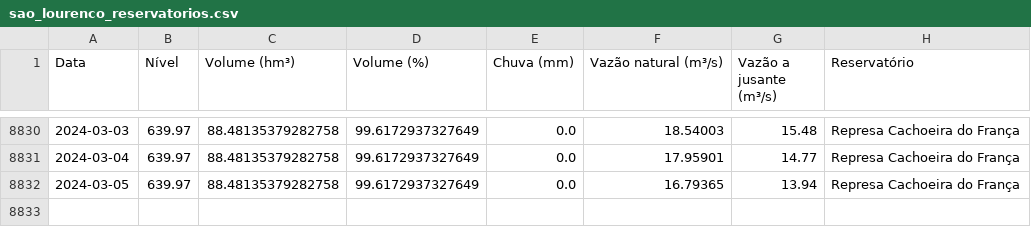
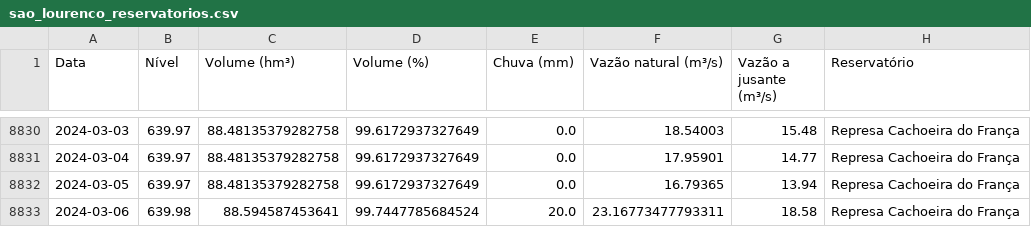
Before and after one commit to GMerencio/sabesp-api, a CSV file: dados/sao_lourenco_reservatorios.csv, drawn as a sheet; only a part is shown, gaps mark what is left out.

```diff
--- a/dados/sao_lourenco_reservatorios.csv
+++ b/dados/sao_lourenco_reservatorios.csv
@@ -8832 +8832,2 @@ Data,Nível,Volume (hm³),Volume (%),Chuva (mm),Vazão natural (m³/s),Vazão a
 2024-03-05,639.97,88.48135379282758,99.6172937327649,0.0,16.79365,13.94,Represa Cachoeira do França
+2024-03-06,639.98,88.594587453641,99.7447785684524,20.0,23.16773477793311,18.58,Represa Cachoeira do França
```
Also changed, not shown: dados/alto_tiete.csv, dados/cantareira.csv, 9 other files.
